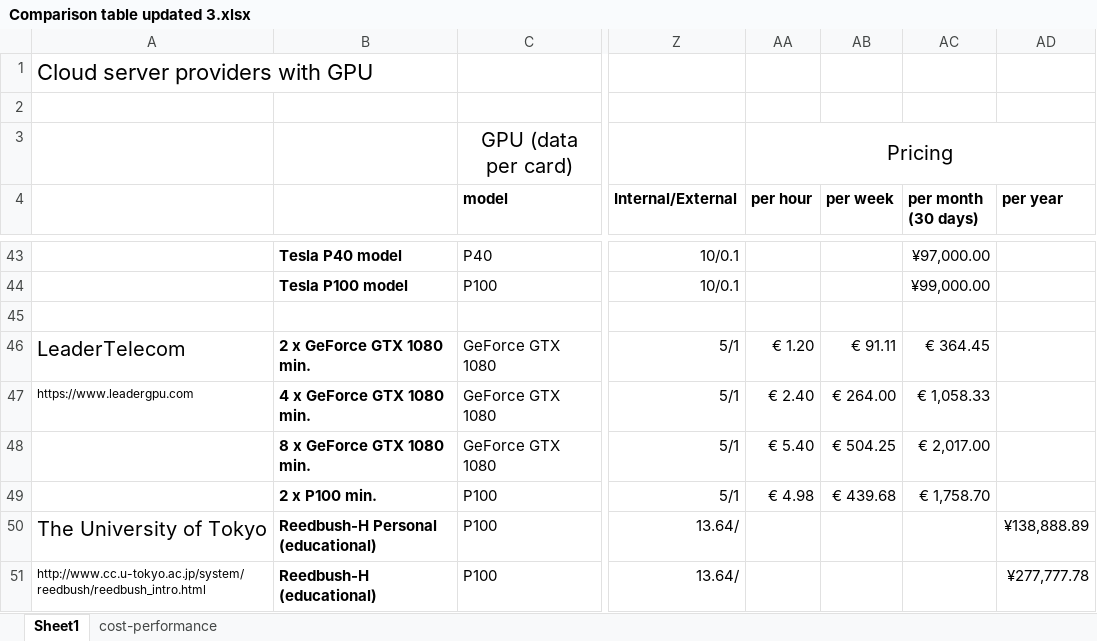
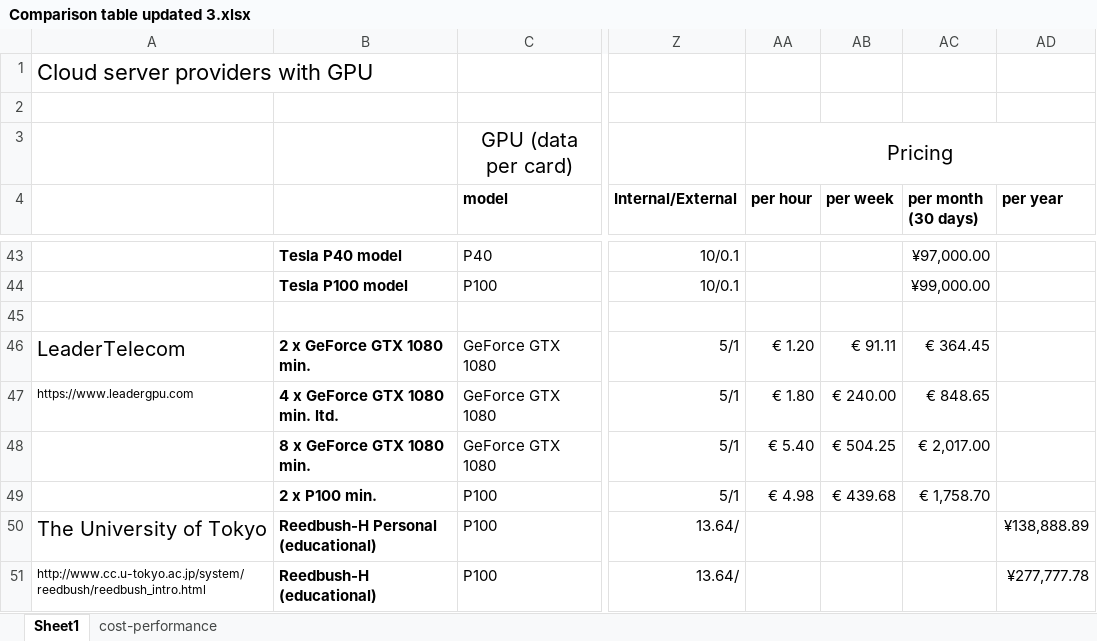
Before and after one commit to pyotr777/cloud_providers, an Excel workbook: Comparison table updated 3.xlsx, sheet Sheet1, drawn as a sheet; only a part is shown, gaps mark what is left out; values as stored, in another font and other column widths than the file's, no borders; conditional formats not drawn; the diff names each change by its address in the sheet, - before the commit and + after, or states it on an @@ line.

Commit message:
LeaderTelecom limited price for 4xGTX1080

```diff
--- a/Comparison table updated 3.xlsx (sheet Sheet1)
+++ b/Comparison table updated 3.xlsx (sheet Sheet1)
-B47: 4 x GeForce GTX 1080 min.
+B47: 4 x GeForce GTX 1080 min. ltd.
-AA47 (per hour): € 2.40
+AA47 (per hour): € 1.80
-AB47 (per week): € 264.00
+AB47 (per week): € 240.00
-AC47 (per month (30 days)): € 1,058.33
+AC47 (per month (30 days)): € 848.65
```
Also changed, not shown: sheet cost-performance, 1 other file.
